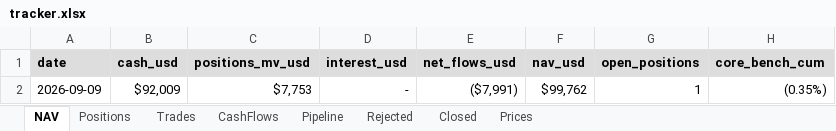
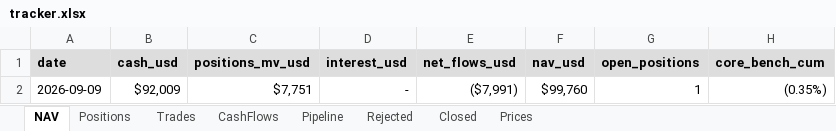
Before and after one commit to thmartinsmonteiro-netizen/hedgefund, an Excel workbook: reports/tracker.xlsx, sheet NAV, drawn as a sheet; only a part is shown; values as stored, in another font and other column widths than the file's, no borders; the diff names each change by its address in the sheet, - before the commit and + after, or states it on an @@ line.

```diff
--- a/reports/tracker.xlsx (sheet NAV)
+++ b/reports/tracker.xlsx (sheet NAV)
-C2 (positions_mv_usd): $7,753
+C2 (positions_mv_usd): $7,751
-F2 (nav_usd): $99,762
+F2 (nav_usd): $99,760
```
Also changed, not shown: sheet Positions, sheet Prices, 4 other files.
